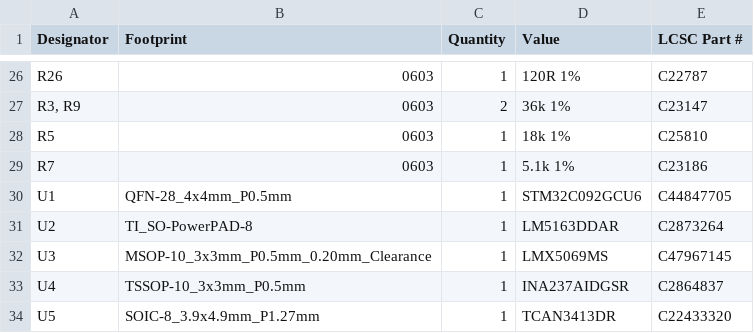
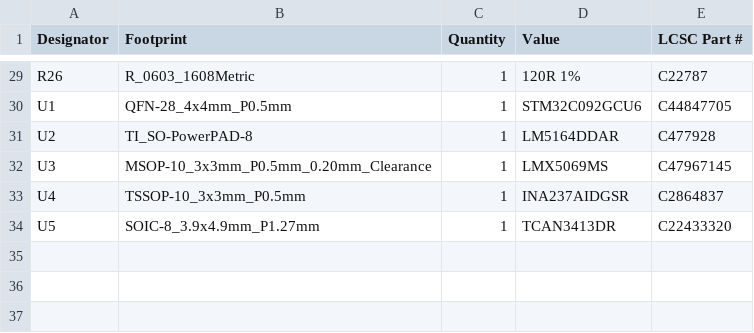
Before and after one commit to kquinsland/modular-rack-mount-power-system, a CSV file: hardware/boards/carrier/production/bom.csv, drawn as a sheet; only a part is shown, gaps mark what is left out; removed rows and columns are numbered as before the commit, all else as after; the diff covers the shown part only; the diff names each change by its address in the sheet, - before the commit and + after, or states it on an @@ line.

```diff
--- a/hardware/boards/carrier/production/bom.csv
+++ b/hardware/boards/carrier/production/bom.csv
-B29 (Footprint): 0603
+B29 (Footprint): R_0603_1608Metric
-row 27: R3, R9 | 0603 | 2 | 36k 1% | C23147
-row 28: R5 | 0603 | 1 | 18k 1% | C25810
-row 29: R7 | 0603 | 1 | 5.1k 1% | C23186
-D31 (Value): LM5163DDAR
+D31 (Value): LM5164DDAR
-E31 (LCSC Part #): C2873264
+E31 (LCSC Part #): C477928
```
Also changed, not shown: 7 added rows, 4 removed rows and 16 edited cells elsewhere in this file, hardware/boards/backplane-prototype/production/bom.csv, hardware/boards/backplane-prototype/production/designators.csv, 20 other files.
